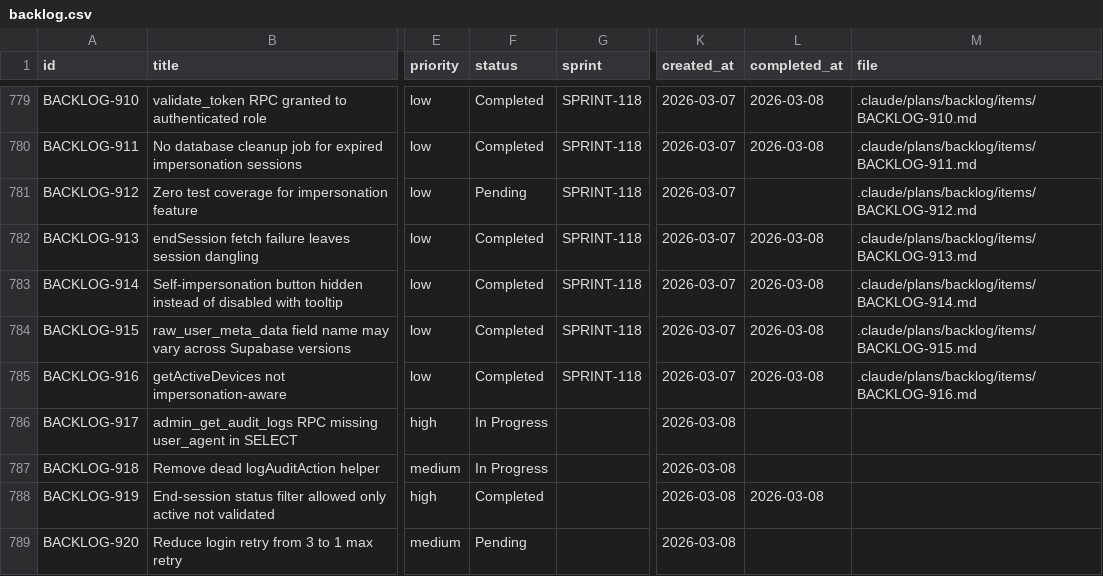
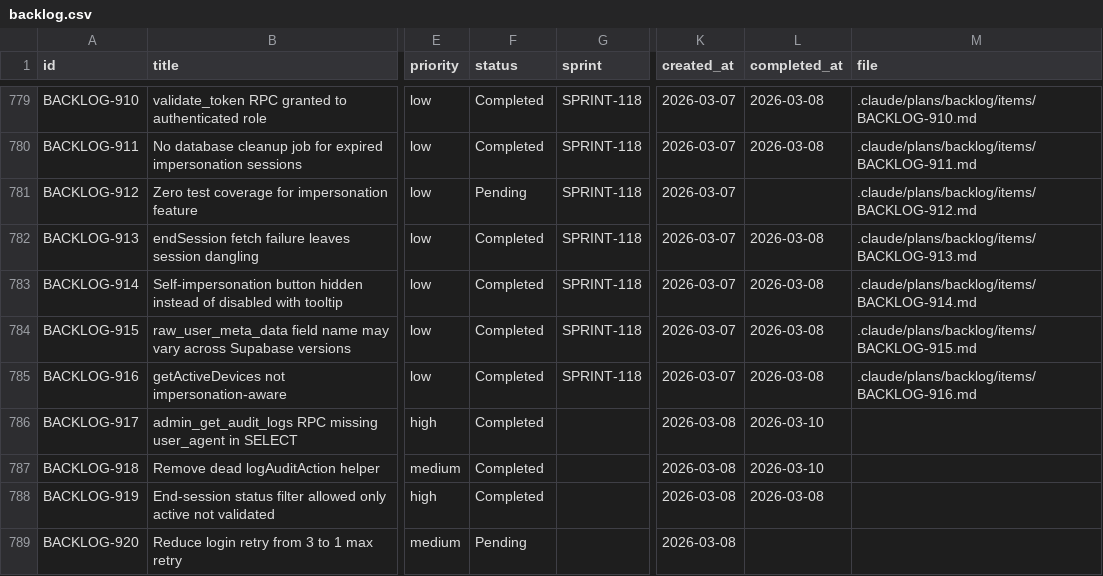
Before and after one commit to 5hdaniel/Mad, a CSV file: .claude/plans/backlog/data/backlog.csv, drawn as a sheet; only a part is shown, gaps mark what is left out; the diff covers the shown part only; the diff names each change by its address in the sheet, - before the commit and + after, or states it on an @@ line.

```diff
--- a/.claude/plans/backlog/data/backlog.csv
+++ b/.claude/plans/backlog/data/backlog.csv
-F786:F787 (status): In Progress
+F786:F787 (status): Completed
-L786:L787 (completed_at): (empty)
+L786:L787 (completed_at): 2026-03-10
```
Also changed, not shown: 2 added rows elsewhere in this file, .claude/metrics/tokens.csv.
